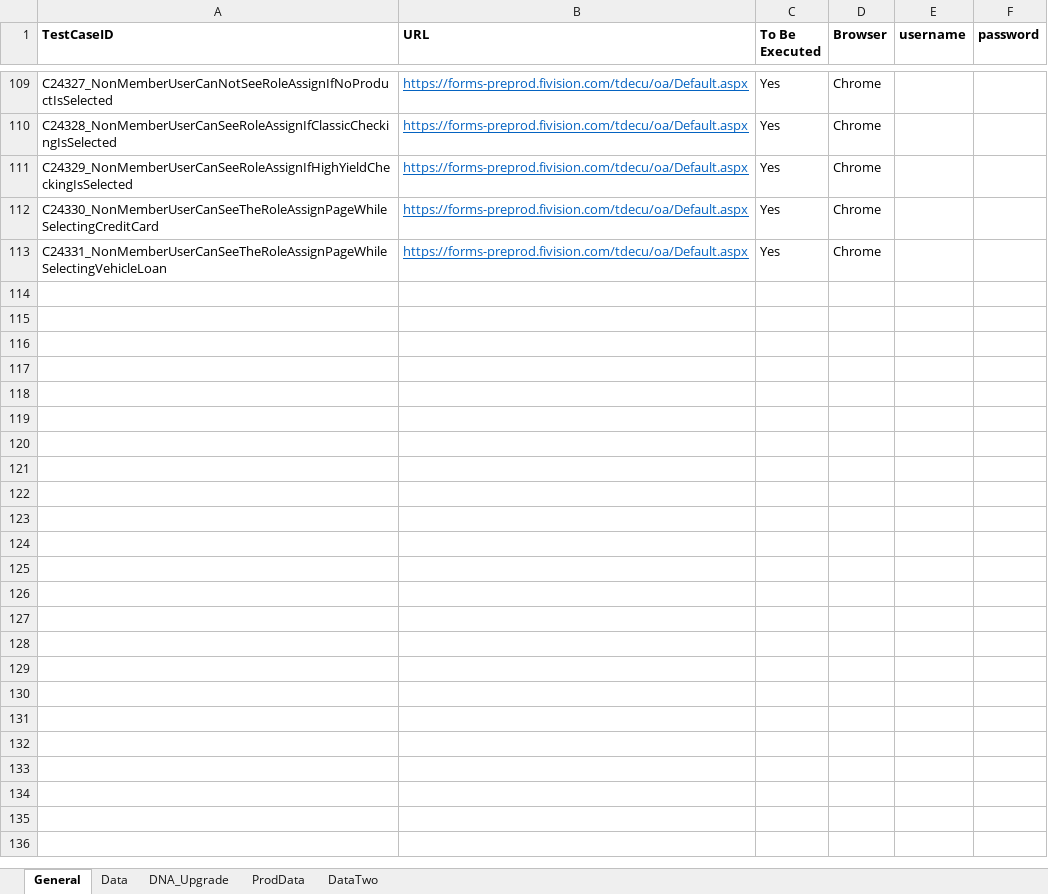
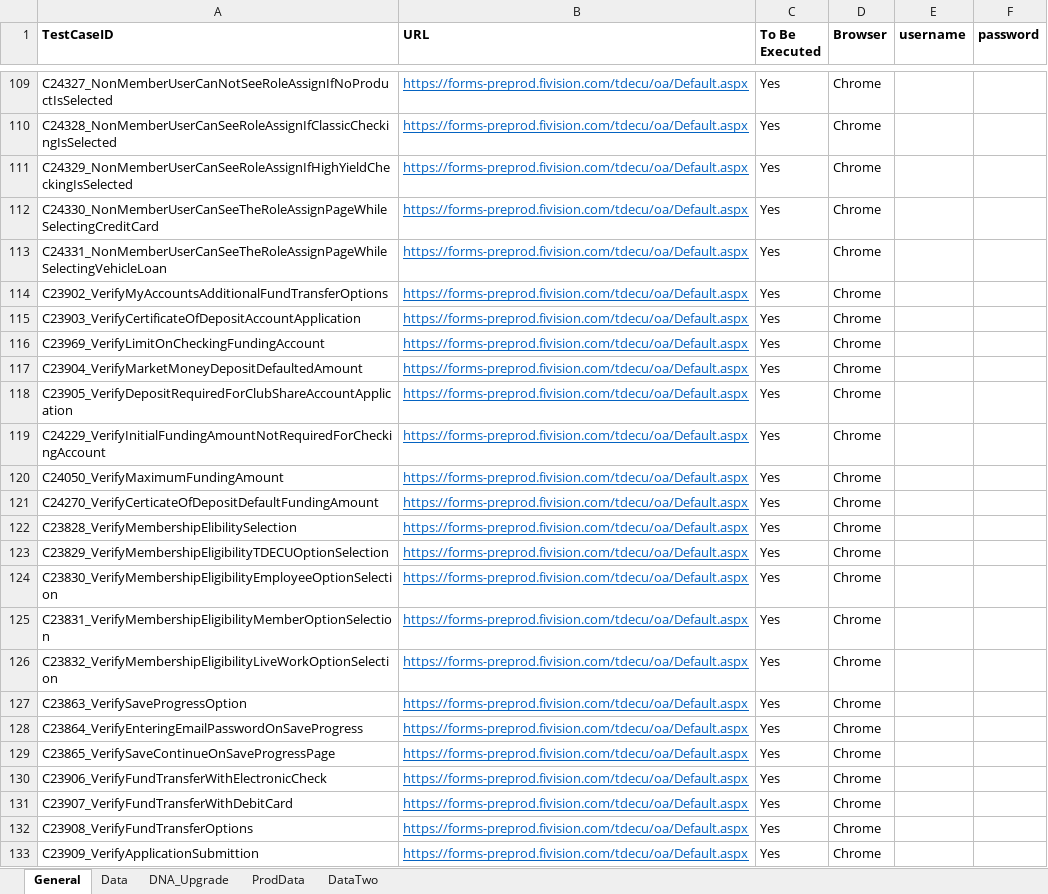
Before and after one commit to mamata-create/TDECUProjects, an Excel workbook: InstantOpen/src/main/java/com/Resources/TestData.xlsx, sheet General, drawn as a sheet; only a part is shown, gaps mark what is left out; values as stored, in another font and other column widths than the file's, no borders; the diff names each change by its address in the sheet, - before the commit and + after, or states it on an @@ line.

```diff
--- a/InstantOpen/src/main/java/com/Resources/TestData.xlsx (sheet General)
+++ b/InstantOpen/src/main/java/com/Resources/TestData.xlsx (sheet General)
+row 114: C23902_VerifyMyAccountsAdditionalFundTransferOptions | https://forms-preprod.fivision.com/tdecu/oa/Default.aspx | Yes | Chrome
+row 115: C23903_VerifyCertificateOfDepositAccountApplication | https://forms-preprod.fivision.com/tdecu/oa/Default.aspx | Yes | Chrome
+row 116: C23969_VerifyLimitOnCheckingFundingAccount | https://forms-preprod.fivision.com/tdecu/oa/Default.aspx | Yes | Chrome
+row 117: C23904_VerifyMarketMoneyDepositDefaultedAmount | https://forms-preprod.fivision.com/tdecu/oa/Default.aspx | Yes | Chrome
+row 118: C23905_VerifyDepositRequiredForClubShareAccountApplication | https://forms-preprod.fivision.com/tdecu/oa/Default.aspx | Yes | Chrome
+row 119: C24229_VerifyInitialFundingAmountNotRequiredForCheckingAccount | https://forms-preprod.fivision.com/tdecu/oa/Default.aspx | Yes | Chrome
+row 120: C24050_VerifyMaximumFundingAmount | https://forms-preprod.fivision.com/tdecu/oa/Default.aspx | Yes | Chrome
+row 121: C24270_VerifyCerticateOfDepositDefaultFundingAmount | https://forms-preprod.fivision.com/tdecu/oa/Default.aspx | Yes | Chrome
+row 122: C23828_VerifyMembershipElibilitySelection | https://forms-preprod.fivision.com/tdecu/oa/Default.aspx | Yes | Chrome
+row 123: C23829_VerifyMembershipEligibilityTDECUOptionSelection | https://forms-preprod.fivision.com/tdecu/oa/Default.aspx | Yes | Chrome
+row 124: C23830_VerifyMembershipEligibilityEmployeeOptionSelection | https://forms-preprod.fivision.com/tdecu/oa/Default.aspx | Yes | Chrome
+row 125: C23831_VerifyMembershipEligibilityMemberOptionSelection | https://forms-preprod.fivision.com/tdecu/oa/Default.aspx | Yes | Chrome
+row 126: C23832_VerifyMembershipEligibilityLiveWorkOptionSelection | https://forms-preprod.fivision.com/tdecu/oa/Default.aspx | Yes | Chrome
+row 127: C23863_VerifySaveProgressOption | https://forms-preprod.fivision.com/tdecu/oa/Default.aspx | Yes | Chrome
+row 128: C23864_VerifyEnteringEmailPasswordOnSaveProgress | https://forms-preprod.fivision.com/tdecu/oa/Default.aspx | Yes | Chrome
+row 129: C23865_VerifySaveContinueOnSaveProgressPage | https://forms-preprod.fivision.com/tdecu/oa/Default.aspx | Yes | Chrome
+row 130: C23906_VerifyFundTransferWithElectronicCheck | https://forms-preprod.fivision.com/tdecu/oa/Default.aspx | Yes | Chrome
+row 131: C23907_VerifyFundTransferWithDebitCard | https://forms-preprod.fivision.com/tdecu/oa/Default.aspx | Yes | Chrome
+row 132: C23908_VerifyFundTransferOptions | https://forms-preprod.fivision.com/tdecu/oa/Default.aspx | Yes | Chrome
+row 133: C23909_VerifyApplicationSubmittion | https://forms-preprod.fivision.com/tdecu/oa/Default.aspx | Yes | Chrome
```
Also changed, not shown: sheet Data, sheet DataTwo.
